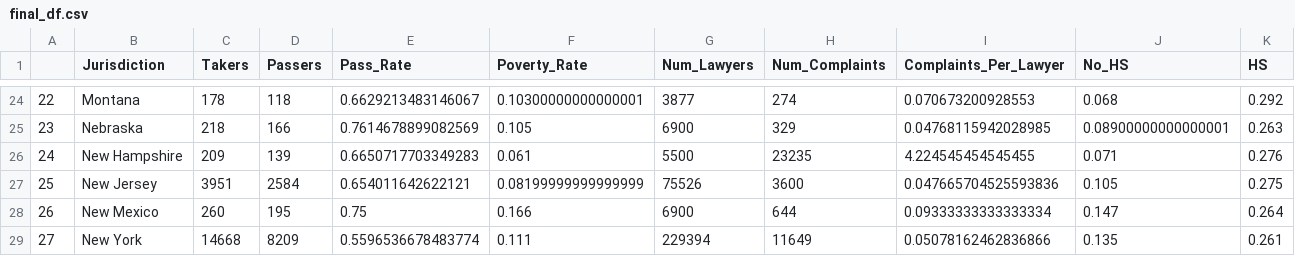
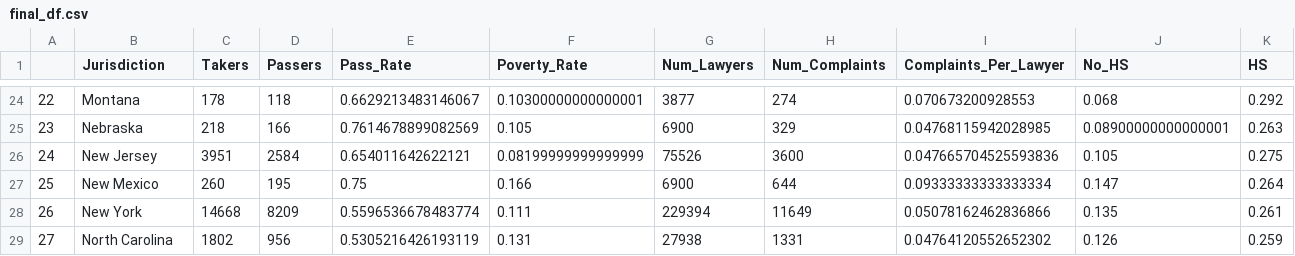
Before and after one commit to levyjeff/BarStatistics-Data-Skills-II-final-project-, a CSV file: final_df.csv, drawn as a sheet; only a part is shown, gaps mark what is left out; the shorter side is filled out with more unchanged rows; removed rows and columns are numbered as before the commit, all else as after; rows hold the shown columns only; the diff names each change by its address in the sheet, - before the commit and + after, or states it on an @@ line.

```diff
--- a/final_df.csv
+++ b/final_df.csv
-row 26: 24 | New Hampshire | 209 | 139 | 0.6650717703349283 | 0.061 | 5500 | 23235 | 4.224545454545455 | 0.071 | 0.276
@@ column A renumbered from row 26 down @@
```
Also changed, not shown: 7 other files.
